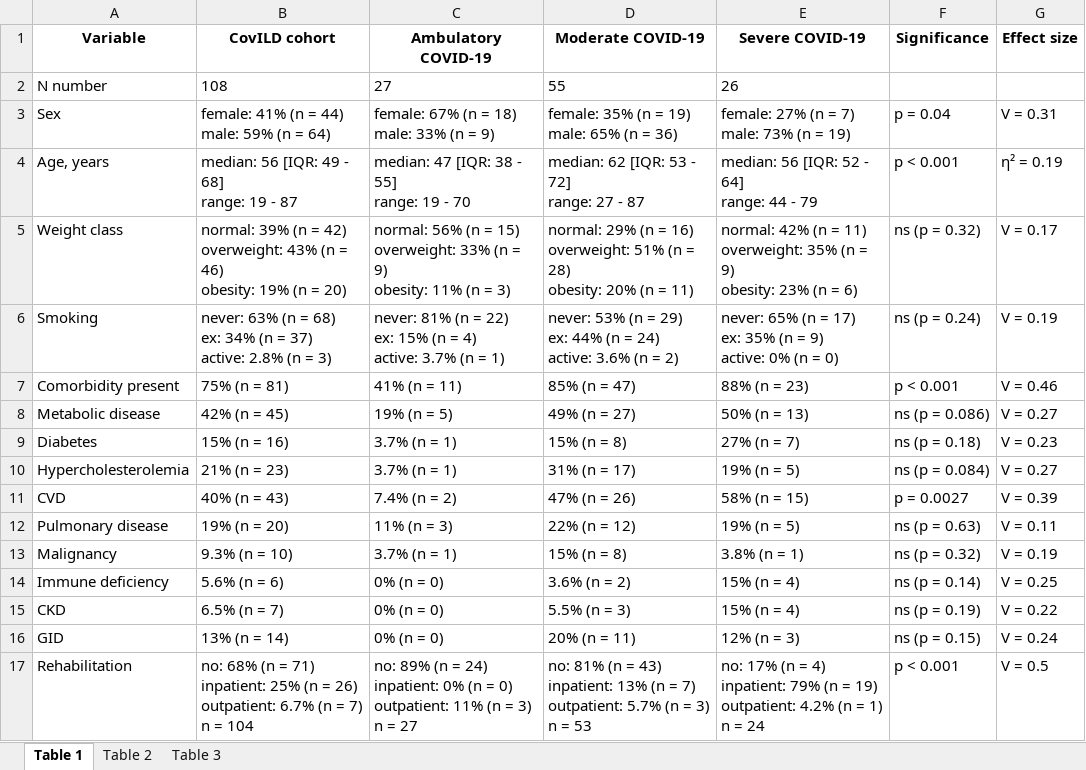
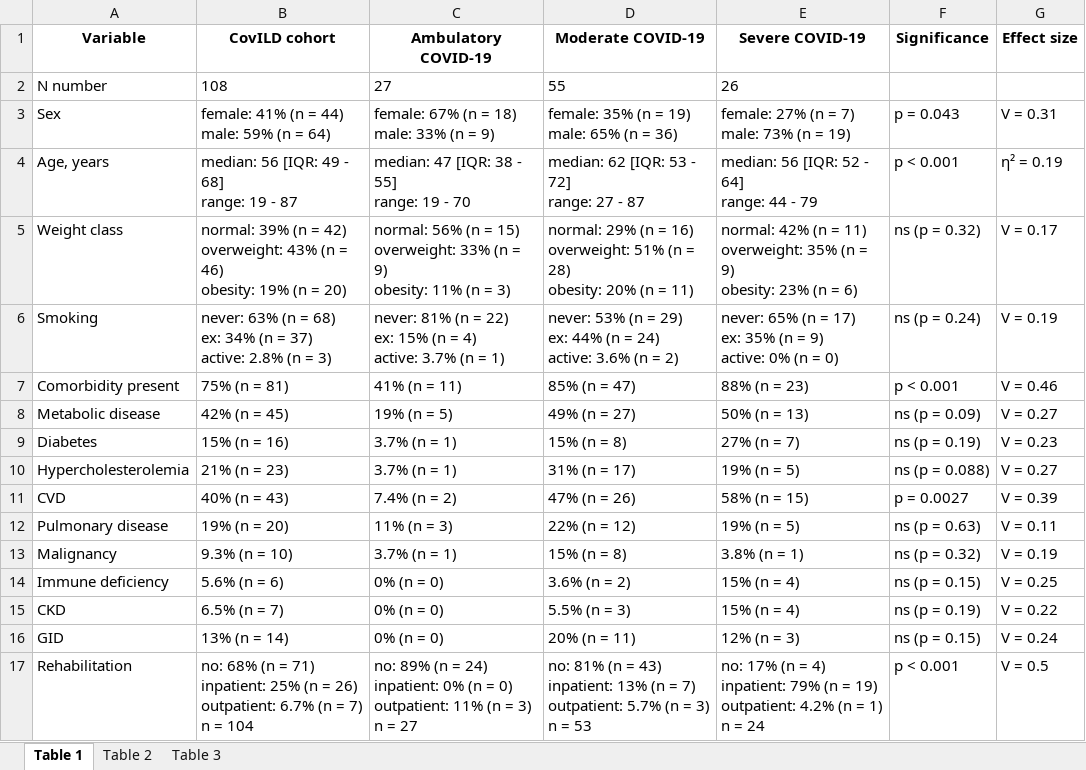
Before and after one commit to PiotrTymoszuk/CovILD-Plus, an Excel workbook: paper/tables.xlsx, sheet Table 1, drawn as a sheet; values as stored, in another font and other column widths than the file's, no borders; the diff names each change by its address in the sheet, - before the commit and + after, or states it on an @@ line.

```diff
--- a/paper/tables.xlsx (sheet Table 1)
+++ b/paper/tables.xlsx (sheet Table 1)
-F3 (Significance): p = 0.04
+F3 (Significance): p = 0.043
-F8 (Significance): ns (p = 0.086)
+F8 (Significance): ns (p = 0.09)
-F9 (Significance): ns (p = 0.18)
+F9 (Significance): ns (p = 0.19)
-F10 (Significance): ns (p = 0.084)
+F10 (Significance): ns (p = 0.088)
-F14 (Significance): ns (p = 0.14)
+F14 (Significance): ns (p = 0.15)
```
Also changed, not shown: sheet Table 3, paper/supplementary_tables.xlsx, 39 other files.
